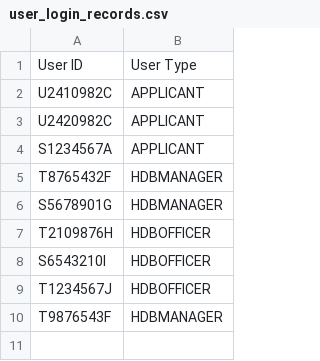
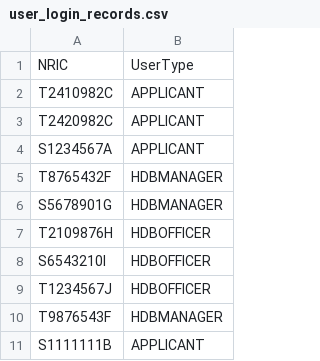
Before and after one commit to tanck04/btoms, a CSV file: src/repository/data/user_login_records.csv, drawn as a sheet.

```diff
--- a/src/repository/data/user_login_records.csv
+++ b/src/repository/data/user_login_records.csv
@@ -1,4 +1,4 @@
-User ID,User Type
-U2410982C,APPLICANT
-U2420982C,APPLICANT
+NRIC,UserType
+T2410982C,APPLICANT
+T2420982C,APPLICANT
 S1234567A,APPLICANT
@@ -10 +10,2 @@ T1234567J,HDBOFFICER
 T9876543F,HDBMANAGER
+S1111111B,APPLICANT
```
Also changed, not shown: src/repository/data/applicant_records.csv, src/repository/data/enquiry_records.csv, 31 other files.
